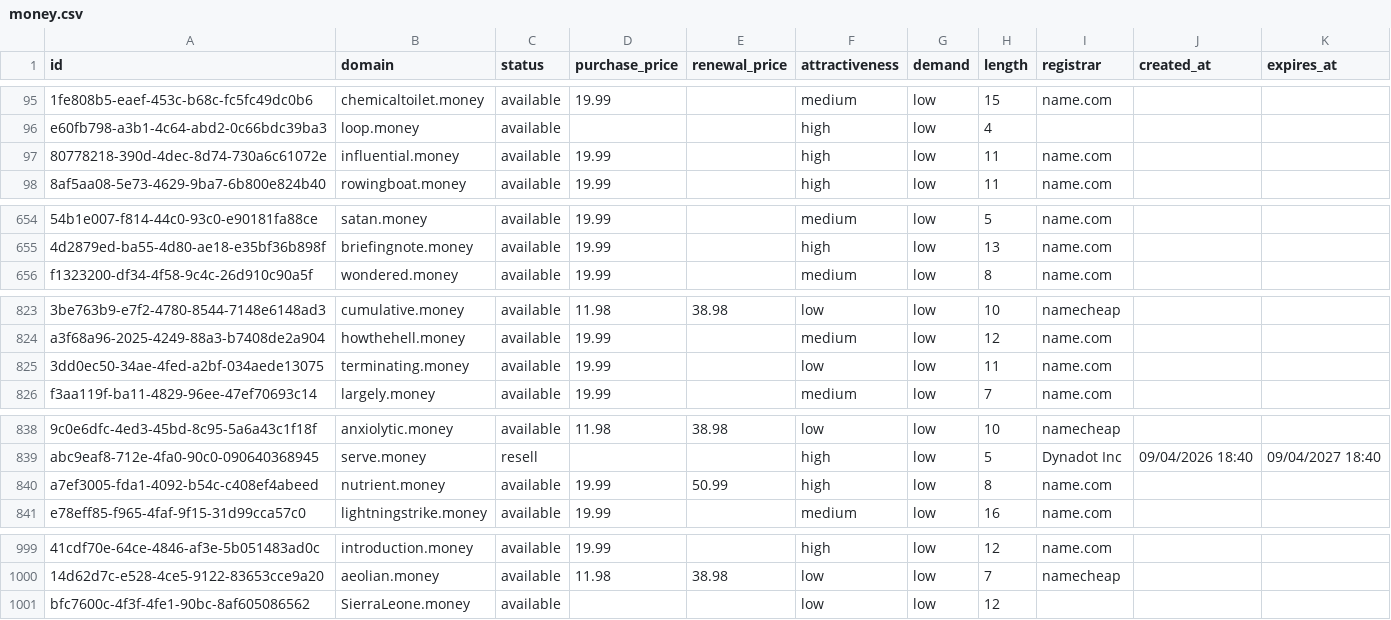
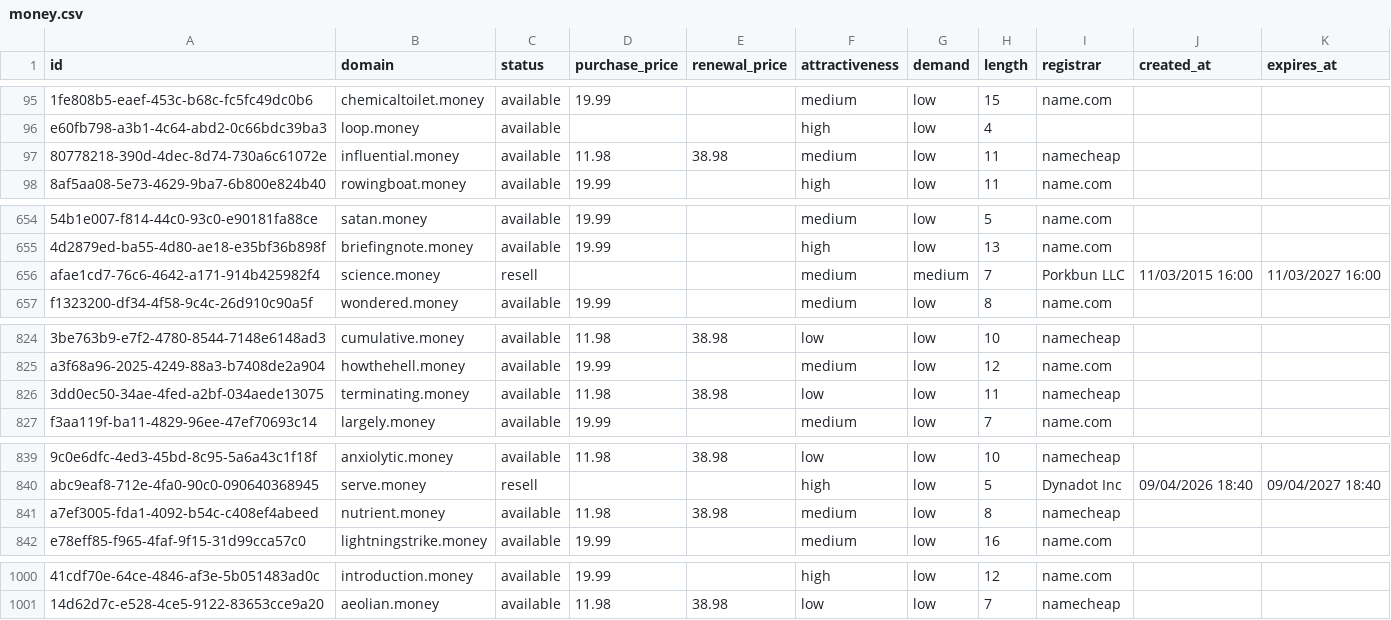
Before and after one commit to UniqueDomains/money-oneword-domains, a CSV file: money.csv, drawn as a sheet; only a part is shown, gaps mark what is left out; removed rows and columns are numbered as before the commit, all else as after; the diff covers the shown part only; the diff names each change by its address in the sheet, - before the commit and + after, or states it on an @@ line.

Commit message:
Domains update

```diff
--- a/money.csv
+++ b/money.csv
-D97 (purchase_price): 19.99
+D97 (purchase_price): 11.98
-E97 (renewal_price): (empty)
+E97 (renewal_price): 38.98
-F97 (attractiveness): high
+F97 (attractiveness): medium
-I97 (registrar): name.com
+I97 (registrar): namecheap
+row 656: afae1cd7-76c6-4642-a171-914b425982f4 | science.money | resell |  |  | medium | medium | 7 | Porkbun LLC | 11/03/2015 16:00 | 11/03/2027 16:00
-D826 (purchase_price): 19.99
+D826 (purchase_price): 11.98
-E826 (renewal_price): (empty)
+E826 (renewal_price): 38.98
-I826 (registrar): name.com
+I826 (registrar): namecheap
-D841 (purchase_price): 19.99
+D841 (purchase_price): 11.98
-E841 (renewal_price): 50.99
+E841 (renewal_price): 38.98
-F841 (attractiveness): high
+F841 (attractiveness): medium
-I841 (registrar): name.com
+I841 (registrar): namecheap
-row 1001: bfc7600c-4f3f-4fe1-90bc-8af605086562 | SierraLeone.money | available |  |  | low | low | 12
```
Also changed, not shown: 1 edited cell elsewhere in this file, 4 other files.
